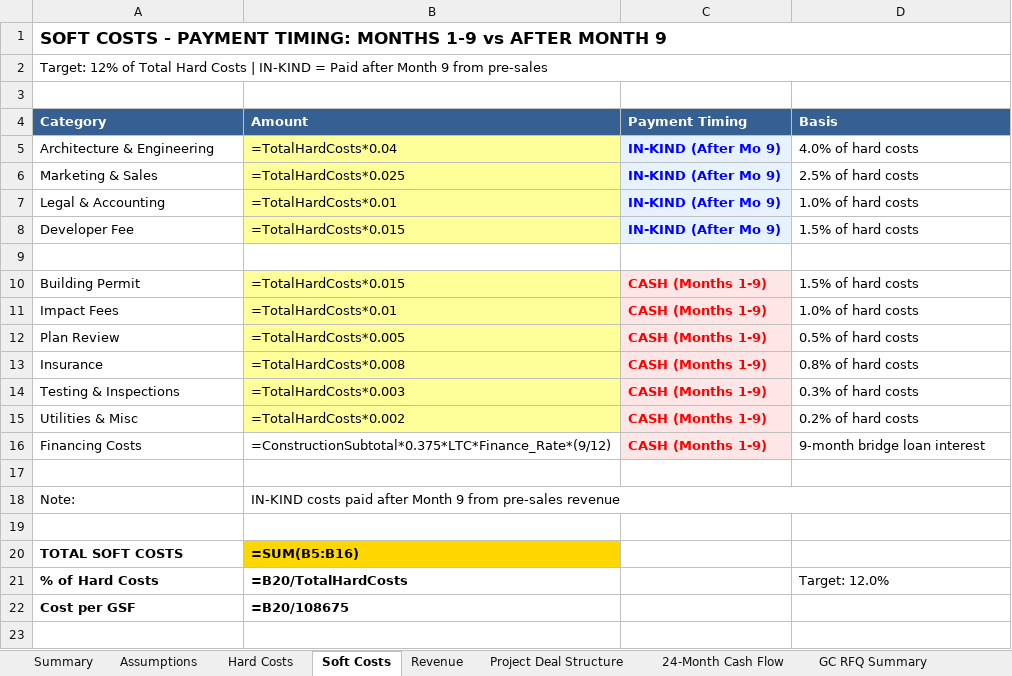
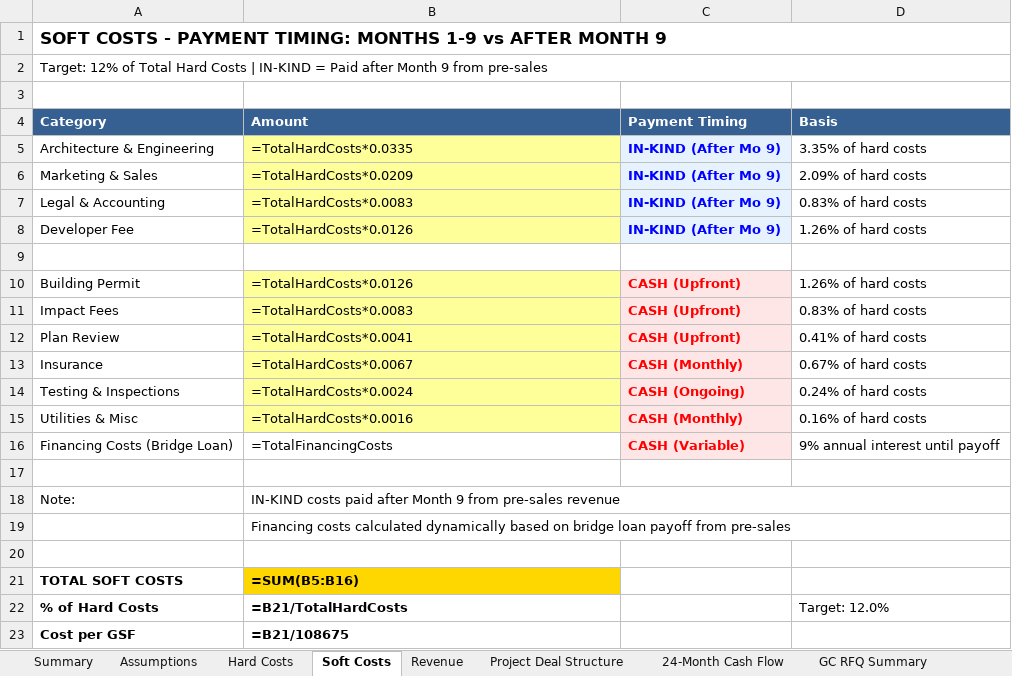
Before and after one commit to NeVoTM/2829-niagara-street, an Excel workbook: NEVO_Tower/outputs/NEVO_Interactive_Budget_V3.xlsx, sheet Soft Costs, drawn as a sheet; values as stored, in another font and other column widths than the file's, no borders; formulas without a stored value are shown as written; removed rows and columns are numbered as before the commit, all else as after; the diff names each change by its address in the sheet, - before the commit and + after, or states it on an @@ line.

Commit message:
Fix soft costs to 12% target and cost per unit (excludes synagogue)

```diff
--- a/NEVO_Tower/outputs/NEVO_Interactive_Budget_V3.xlsx (sheet Soft Costs)
+++ b/NEVO_Tower/outputs/NEVO_Interactive_Budget_V3.xlsx (sheet Soft Costs)
-B5 (Amount): =TotalHardCosts*0.04
+B5 (Amount): =TotalHardCosts*0.0335
-D5 (Basis): 4.0% of hard costs
+D5 (Basis): 3.35% of hard costs
-B6 (Amount): =TotalHardCosts*0.025
+B6 (Amount): =TotalHardCosts*0.0209
-D6 (Basis): 2.5% of hard costs
+D6 (Basis): 2.09% of hard costs
-B7 (Amount): =TotalHardCosts*0.01
+B7 (Amount): =TotalHardCosts*0.0083
-D7 (Basis): 1.0% of hard costs
+D7 (Basis): 0.83% of hard costs
-B8 (Amount): =TotalHardCosts*0.015
+B8 (Amount): =TotalHardCosts*0.0126
-D8 (Basis): 1.5% of hard costs
+D8 (Basis): 1.26% of hard costs
-B10 (Amount): =TotalHardCosts*0.015
+B10 (Amount): =TotalHardCosts*0.0126
-C10:C12 (Payment Timing): CASH (Months 1-9)
+C10:C12 (Payment Timing): CASH (Upfront)
-D10 (Basis): 1.5% of hard costs
+D10 (Basis): 1.26% of hard costs
-B11 (Amount): =TotalHardCosts*0.01
+B11 (Amount): =TotalHardCosts*0.0083
-D11 (Basis): 1.0% of hard costs
+D11 (Basis): 0.83% of hard costs
-B12 (Amount): =TotalHardCosts*0.005
+B12 (Amount): =TotalHardCosts*0.0041
-D12 (Basis): 0.5% of hard costs
+D12 (Basis): 0.41% of hard costs
-B13 (Amount): =TotalHardCosts*0.008
+B13 (Amount): =TotalHardCosts*0.0067
-C13 (Payment Timing): CASH (Months 1-9)
+C13 (Payment Timing): CASH (Monthly)
-D13 (Basis): 0.8% of hard costs
+D13 (Basis): 0.67% of hard costs
-B14 (Amount): =TotalHardCosts*0.003
+B14 (Amount): =TotalHardCosts*0.0024
-C14 (Payment Timing): CASH (Months 1-9)
+C14 (Payment Timing): CASH (Ongoing)
-D14 (Basis): 0.3% of hard costs
+D14 (Basis): 0.24% of hard costs
-B15 (Amount): =TotalHardCosts*0.002
+B15 (Amount): =TotalHardCosts*0.0016
-C15 (Payment Timing): CASH (Months 1-9)
+C15 (Payment Timing): CASH (Monthly)
-D15 (Basis): 0.2% of hard costs
+D15 (Basis): 0.16% of hard costs
-row 16: Financing Costs | =ConstructionSubtotal*0.375*LTC*Finance_Rate*(9/12) | CASH (Months 1-9) | 9-month bridge loan interest
+row 16: Financing Costs (Bridge Loan) | =TotalFinancingCosts | CASH (Variable) | 9% annual interest until payoff
+row 19:  | Financing costs calculated dynamically based on bridge loan payoff from pre-sales
-B22 (Amount): =B20/TotalHardCosts
+B22 (Amount): =B21/TotalHardCosts
-B23 (Amount): =B20/108675
+B23 (Amount): =B21/108675
```
Also changed, not shown: sheet Summary, sheet 24-Month Cash Flow, other sheet tabs, 4 other files.
